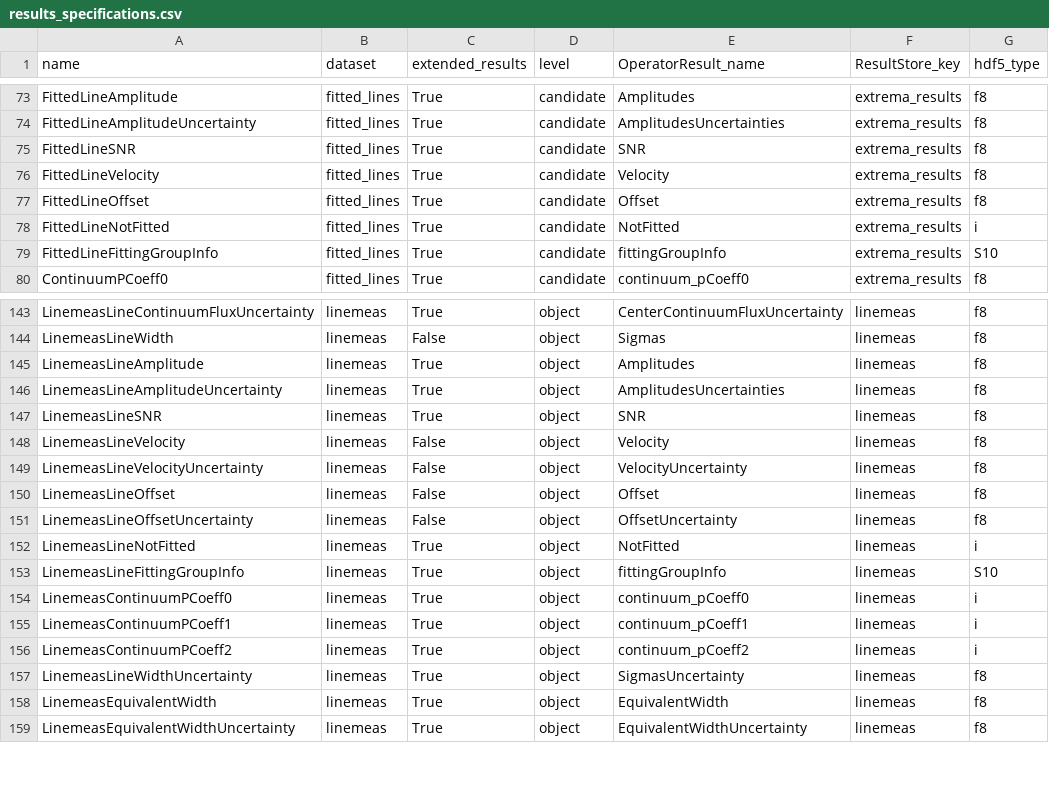
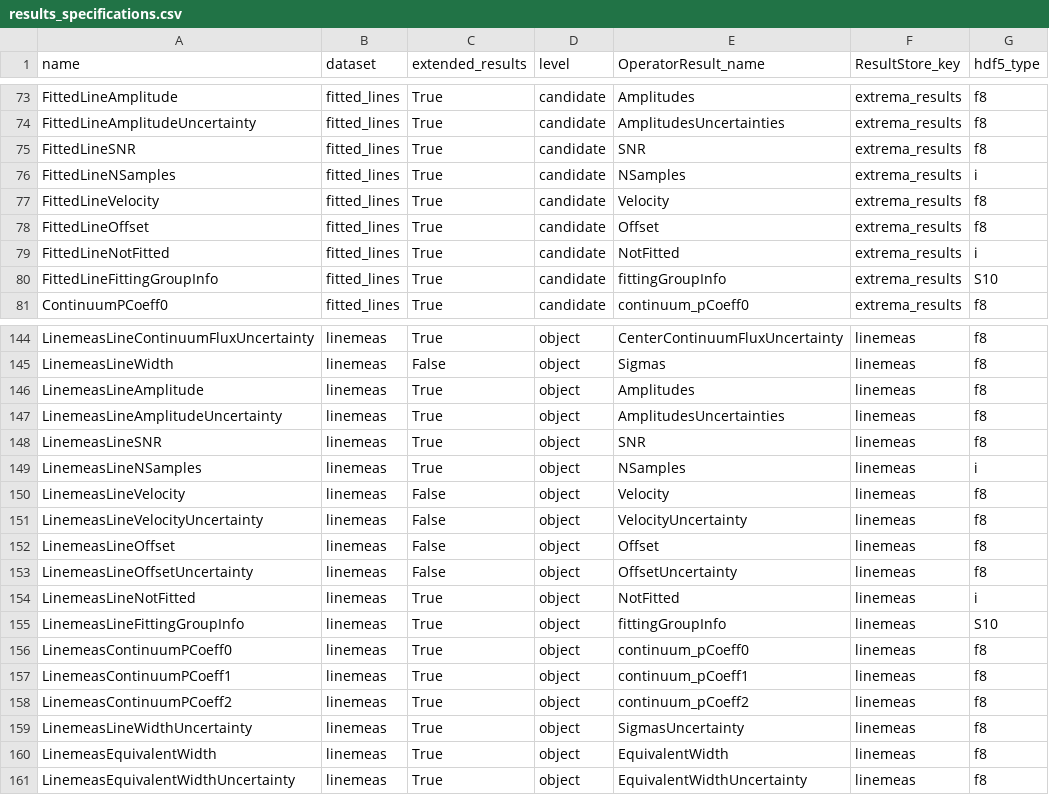
Before and after one commit to Subaru-PFS/drp_1d, a CSV file: pylibamazed/auxdir/pylibamazed/results_specifications.csv, drawn as a sheet; only a part is shown, gaps mark what is left out.

Commit message:
output NSamples under Line

```diff
--- a/pylibamazed/auxdir/pylibamazed/results_specifications.csv
+++ b/pylibamazed/auxdir/pylibamazed/results_specifications.csv
@@ -75,2 +75,3 @@ FittedLineAmplitudeUncertainty	fitted_lines	True	candidate	AmplitudesUncertainti
 FittedLineSNR	fitted_lines	True	candidate	SNR	extrema_results	f8
+FittedLineNSamples	fitted_lines	True	candidate	NSamples	extrema_results	i
 FittedLineVelocity	fitted_lines	True	candidate	Velocity	extrema_results	f8
@@ -147,2 +148,3 @@ LinemeasLineAmplitudeUncertainty	linemeas	True	object	AmplitudesUncertainties	li
 LinemeasLineSNR	linemeas	True	object	SNR	linemeas	f8
+LinemeasLineNSamples	linemeas	True	object	NSamples	linemeas	i
 LinemeasLineVelocity	linemeas	False	object	Velocity	linemeas	f8
@@ -153,5 +155,5 @@ LinemeasLineNotFitted	linemeas	True	object	NotFitted	linemeas	i
 LinemeasLineFittingGroupInfo	linemeas	True	object	fittingGroupInfo	linemeas	S10
-LinemeasContinuumPCoeff0	linemeas	True	object	continuum_pCoeff0	linemeas	i
-LinemeasContinuumPCoeff1	linemeas	True	object	continuum_pCoeff1	linemeas	i
-LinemeasContinuumPCoeff2	linemeas	True	object	continuum_pCoeff2	linemeas	i
+LinemeasContinuumPCoeff0	linemeas	True	object	continuum_pCoeff0	linemeas	f8
+LinemeasContinuumPCoeff1	linemeas	True	object	continuum_pCoeff1	linemeas	f8
+LinemeasContinuumPCoeff2	linemeas	True	object	continuum_pCoeff2	linemeas	f8
 LinemeasLineWidthUncertainty	linemeas	True	object	SigmasUncertainty	linemeas	f8
```
Also changed, not shown: 4 other files.
